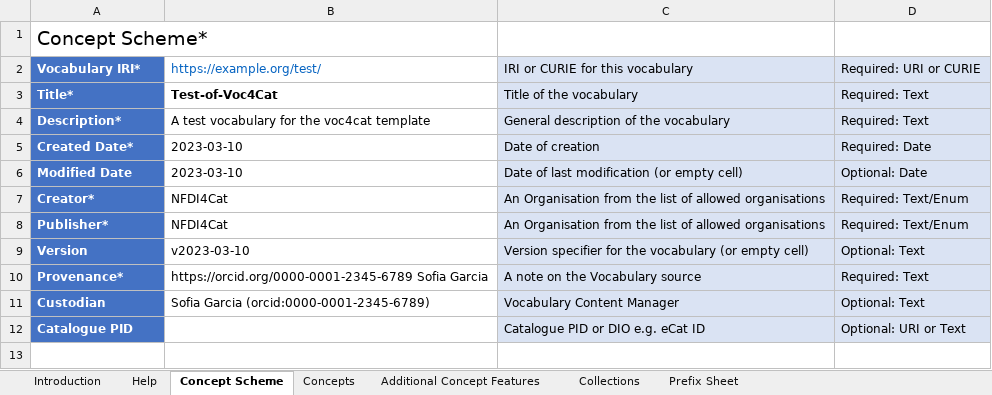
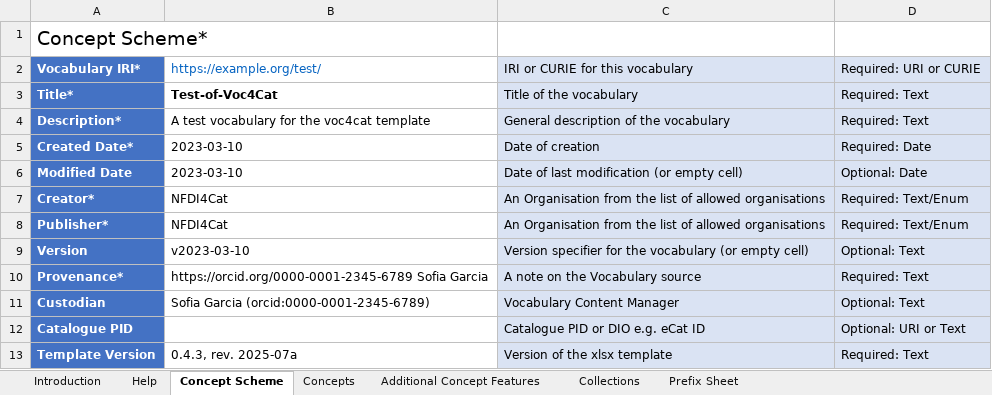
Before and after one commit to nfdi4cat/voc4cat, an Excel workbook: templates/voc4cat_template_043.xlsx, sheet Concept Scheme, drawn as a sheet; values as stored, in another font and other column widths than the file's, no borders; the diff names each change by its address in the sheet, - before the commit and + after, or states it on an @@ line.

```diff
--- a/templates/voc4cat_template_043.xlsx (sheet Concept Scheme)
+++ b/templates/voc4cat_template_043.xlsx (sheet Concept Scheme)
+row 13: Template Version | 0.4.3, rev. 2025-07a | Version of the xlsx template | Required: Text
```
Also changed, not shown: sheet Concepts, sheet Introduction, 3 other files.
